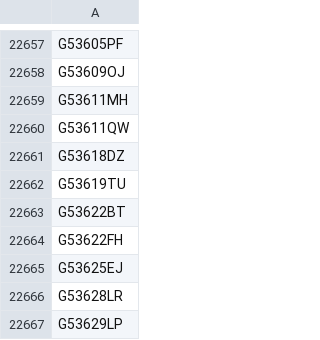
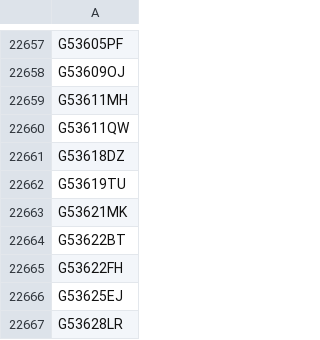
Before and after one commit to glygen-glycan-data/PyGly, a TSV file: smw/glycandata/export/glycoctxml.tsv, drawn as a sheet; only a part is shown, gaps mark what is left out; the shorter side is filled out with more unchanged rows; the diff names each change by its address in the sheet, - before the commit and + after, or states it on an @@ line.

Commit message:
updates to handle SUG monosaccharides, plus GlycanData exports

```diff
--- a/smw/glycandata/export/glycoctxml.tsv
+++ b/smw/glycandata/export/glycoctxml.tsv
+row 22663: G53621MK
```
Also changed, not shown: 27 other files.
